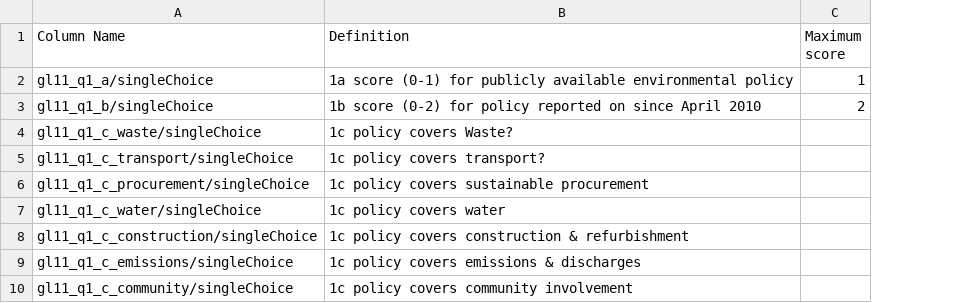
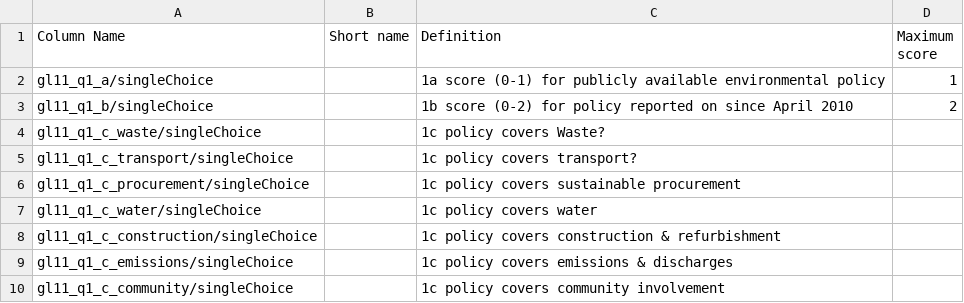
Before and after one commit to pebblecode/GreenLeague, a CSV file: gl11-export-draft-key.csv, drawn as a sheet; only a part is shown; the diff names each change by its address in the sheet, - before the commit and + after, or states it on an @@ line.

Commit message:
Adding short names to table titles.

```diff
--- a/gl11-export-draft-key.csv
+++ b/gl11-export-draft-key.csv
+column B (Short name), empty
```
Also changed, not shown: 8 other files.
